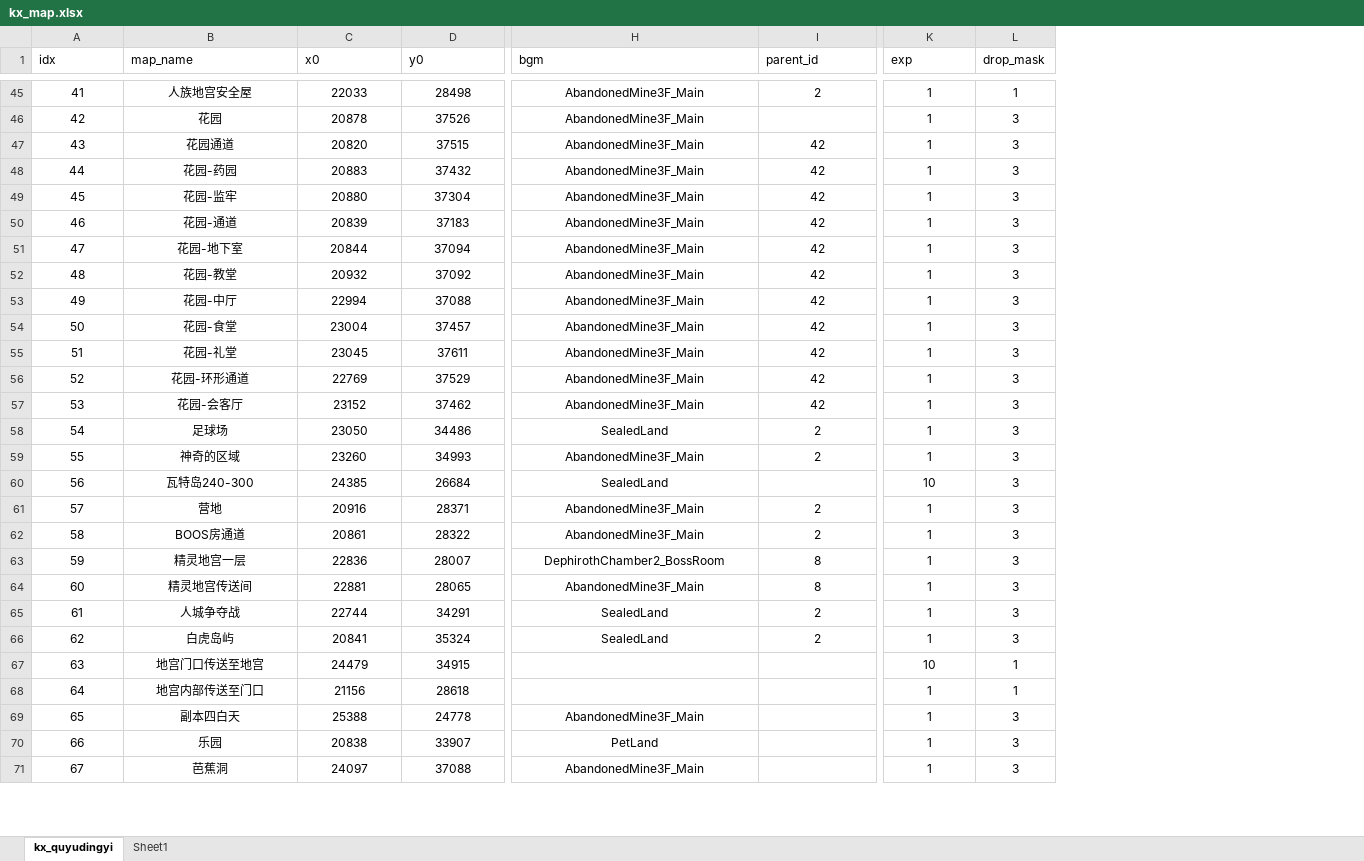
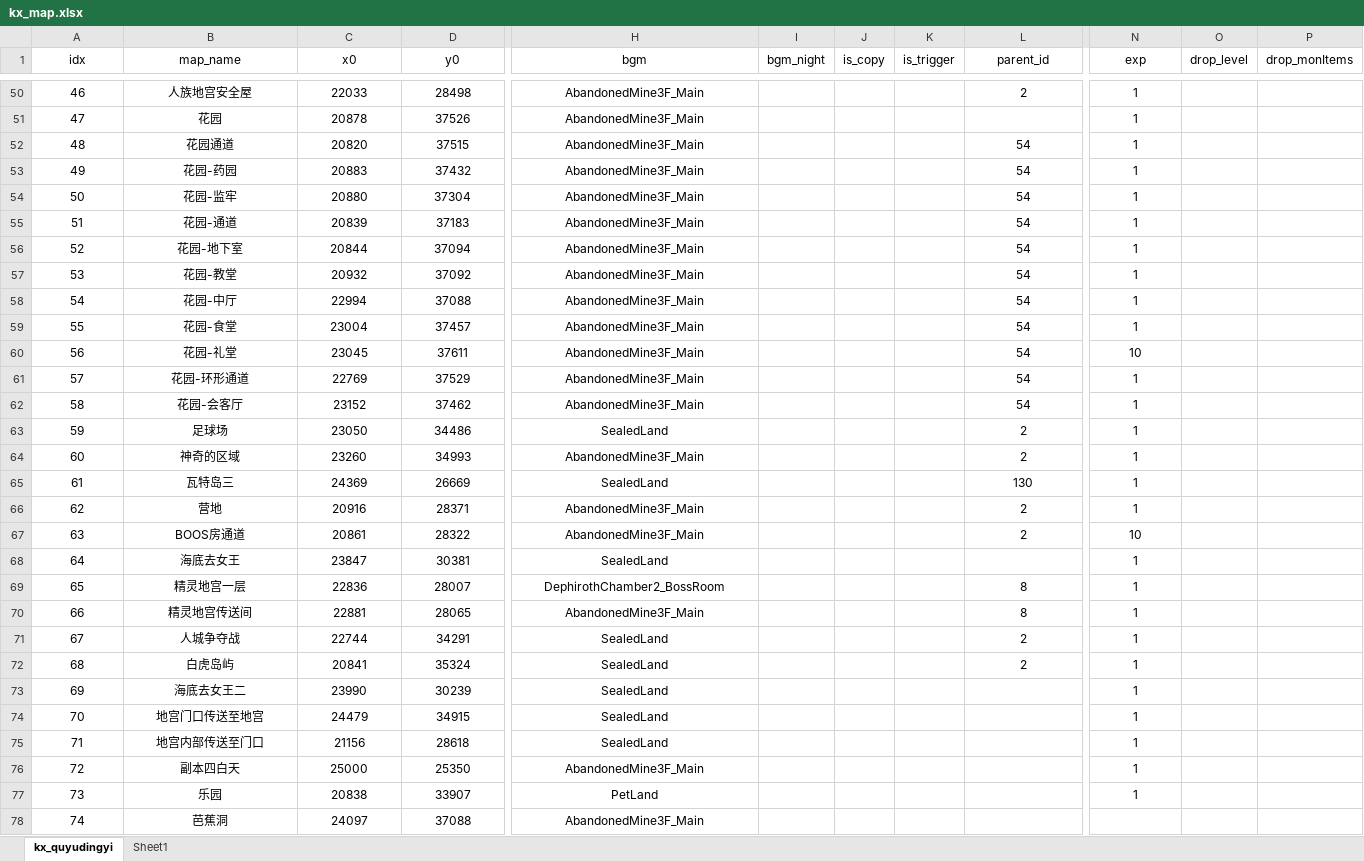
Before and after one commit to ahren99999/EasyGame, an Excel workbook: SceneServer/tools/Xlsx/kx_map.xlsx, sheet kx_quyudingyi, drawn as a sheet; only a part is shown, gaps mark what is left out; values as stored, in another font and other column widths than the file's, no borders; removed rows and columns are numbered as before the commit, all else as after; rows hold the shown columns only; the diff covers the shown part only; the diff names each change by its address in the sheet, - before the commit and + after, or states it on an @@ line.

```diff
--- a/SceneServer/tools/Xlsx/kx_map.xlsx (sheet kx_quyudingyi)
+++ b/SceneServer/tools/Xlsx/kx_map.xlsx (sheet kx_quyudingyi)
+column I (bgm_night), empty
+column J (is_copy), empty
+column K (is_trigger), empty
-column L (drop_mask), rows 45-59: 1 | 3 | 3 | 3 | 3 | 3 | 3 | 3 | 3 | 3 | 3 | 3 | 3 | 3 | 3; rows 61-71: 3 | 3 | 3 | 3 | 3 | 3 | 1 | 1 | 3 | 3 | 3
+column O (drop_level), empty
+column P (drop_monItems), empty
-A1:H1 alignment: left
+A1:H1 alignment: center
-L1:N1 alignment: left
+L1:N1 alignment: center
@@ column A (idx) renumbered between rows 24 and 101 @@
-L52:L62 (parent_id): 42
+L52:L62 (parent_id): 54
-N60 (exp): 1
+N60 (exp): 10
-row 60: 56 | 瓦特岛240-300 | 24385 | 26684 | SealedLand |  | 10 | 3
+row 65: 61 | 瓦特岛三 | 24369 | 26669 | SealedLand |  |  |  | 130 | 1
-N67 (exp): 1
+N67 (exp): 10
+row 68: 64 | 海底去女王 | 23847 | 30381 | SealedLand |  |  |  |  | 1
+row 73: 69 | 海底去女王二 | 23990 | 30239 | SealedLand |  |  |  |  | 1
-H74:H75 (bgm): (empty)
+H74:H75 (bgm): SealedLand
-N74 (exp): 10
+N74 (exp): 1
-C76 (x0): 25388
+C76 (x0): 25000
-D76 (y0): 24778
+D76 (y0): 25350
-N78 (exp): 1
+N78 (exp): (empty)
```
Also changed, not shown: 56 added rows, 3 removed rows, 40 edited cells and cell formats elsewhere in this sheet, SceneServer/tools/Xlsx/kx_item.xlsx, SceneServer/tools/Xlsx/kx_monster.xlsx, 25 other files.
